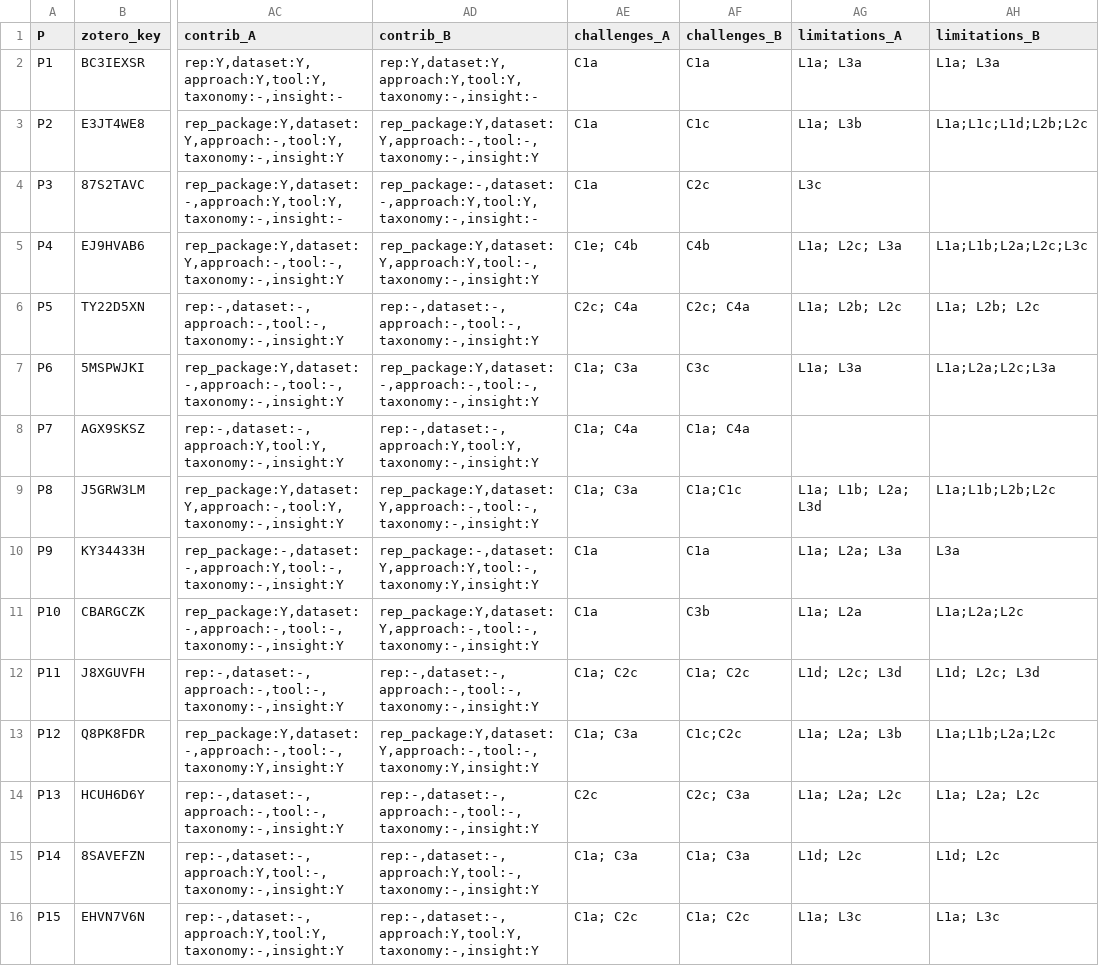
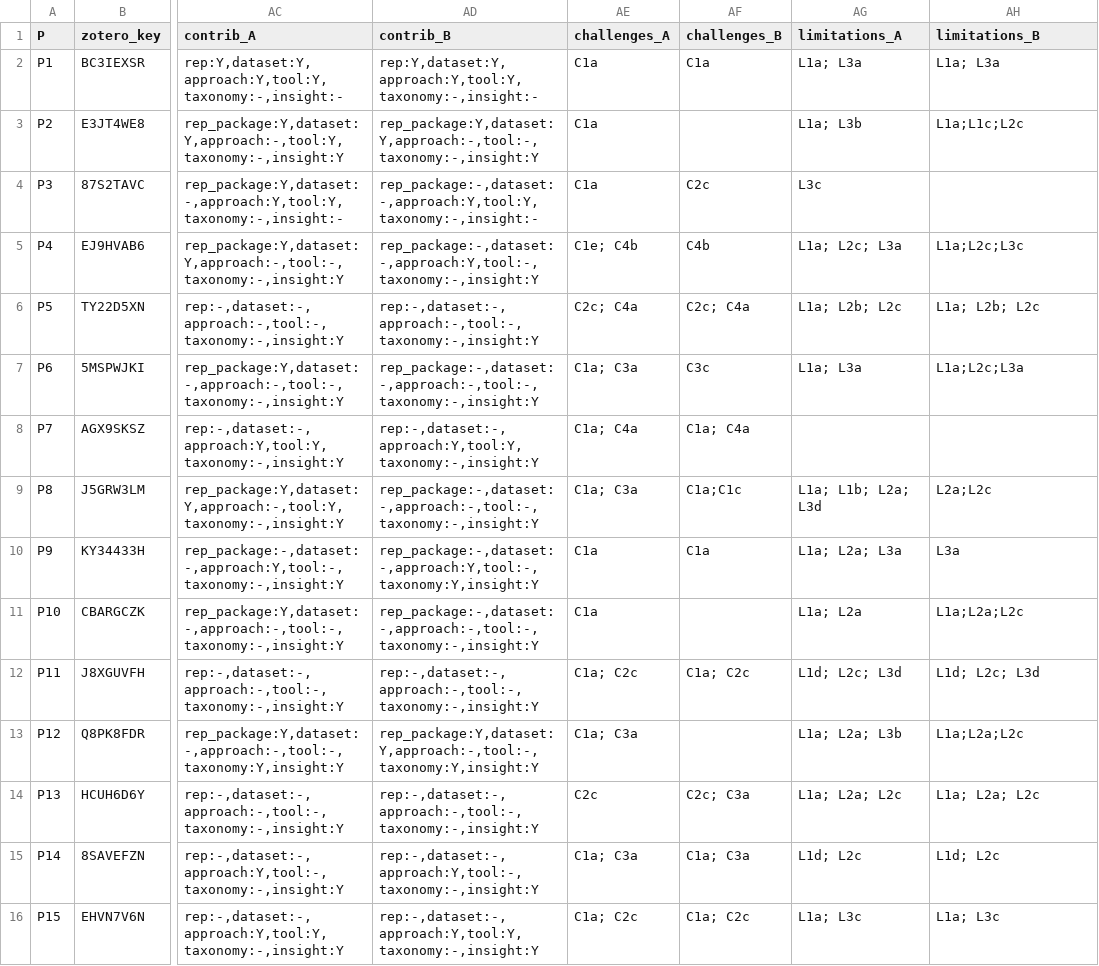
Before and after one commit to yangzhangs/docker-sms-replication, a CSV file: common/extraction/extraction_master_92.csv, drawn as a sheet; only a part is shown, gaps mark what is left out; the diff covers the shown part only; the diff names each change by its address in the sheet, - before the commit and + after, or states it on an @@ line.

```diff
--- a/common/extraction/extraction_master_92.csv
+++ b/common/extraction/extraction_master_92.csv
-AF3 (challenges_B): C1c
+AF3 (challenges_B): (empty)
-AH3 (limitations_B): L1a;L1c;L1d;L2b;L2c
+AH3 (limitations_B): L1a;L1c;L2c
-AD5 (contrib_B): rep_package:Y,dataset:Y,approach:Y,tool:-,taxonomy:-,insight:Y
+AD5 (contrib_B): rep_package:-,dataset:-,approach:Y,tool:-,taxonomy:-,insight:Y
-AH5 (limitations_B): L1a;L1b;L2a;L2c;L3c
+AH5 (limitations_B): L1a;L2c;L3c
-AD7 (contrib_B): rep_package:Y,dataset:-,approach:-,tool:-,taxonomy:-,insight:Y
+AD7 (contrib_B): rep_package:-,dataset:-,approach:-,tool:-,taxonomy:-,insight:Y
-AH7 (limitations_B): L1a;L2a;L2c;L3a
+AH7 (limitations_B): L1a;L2c;L3a
-AD9 (contrib_B): rep_package:Y,dataset:Y,approach:-,tool:-,taxonomy:-,insight:Y
+AD9 (contrib_B): rep_package:-,dataset:-,approach:-,tool:-,taxonomy:-,insight:Y
-AH9 (limitations_B): L1a;L1b;L2b;L2c
+AH9 (limitations_B): L2a;L2c
-AD10 (contrib_B): rep_package:-,dataset:Y,approach:Y,tool:-,taxonomy:Y,insight:Y
+AD10 (contrib_B): rep_package:-,dataset:-,approach:Y,tool:-,taxonomy:Y,insight:Y
-AD11 (contrib_B): rep_package:Y,dataset:Y,approach:-,tool:-,taxonomy:-,insight:Y
+AD11 (contrib_B): rep_package:-,dataset:-,approach:-,tool:-,taxonomy:-,insight:Y
-AF11 (challenges_B): C3b
+AF11 (challenges_B): (empty)
-AF13 (challenges_B): C1c;C2c
+AF13 (challenges_B): (empty)
-AH13 (limitations_B): L1a;L1b;L2a;L2c
+AH13 (limitations_B): L1a;L2a;L2c
```
Also changed, not shown: 109 edited cells elsewhere in this file, MANIFEST.csv, common/extraction/kappa_by_dimension.csv, 11 other files.
